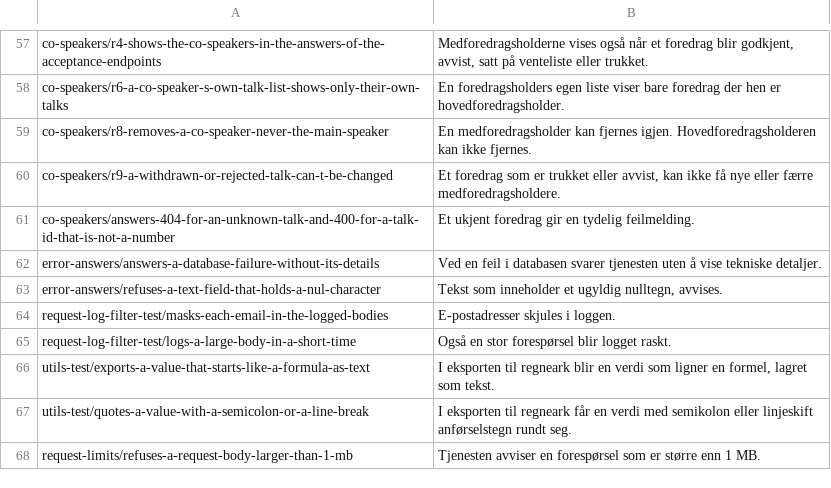
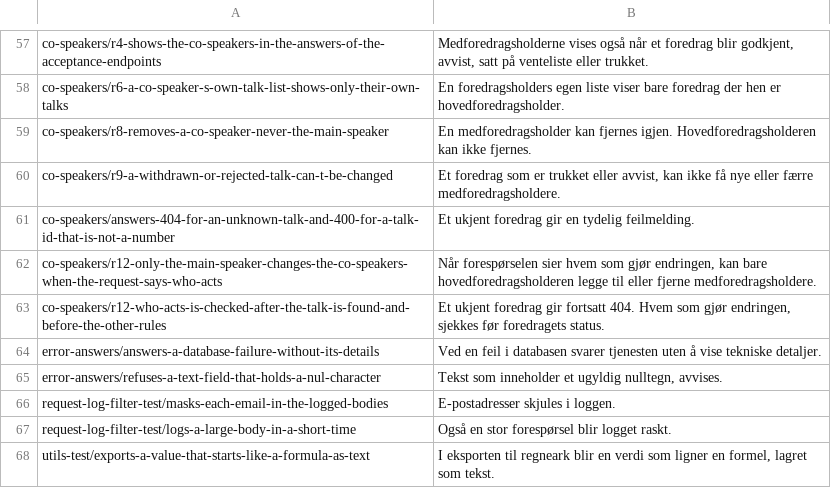
Before and after one commit to Scienta/team-11, a TSV file: workflow/po-status-rules.tsv, drawn as a sheet; only a part is shown, gaps mark what is left out; the shorter side is filled out with more unchanged rows.

Commit message:
feat(co-speakers): R12 only the main speaker acts

```diff
--- a/workflow/po-status-rules.tsv
+++ b/workflow/po-status-rules.tsv
@@ -61,2 +61,4 @@ co-speakers/r9-a-withdrawn-or-rejected-talk-can-t-be-changed	Et foredrag som er
 co-speakers/answers-404-for-an-unknown-talk-and-400-for-a-talk-id-that-is-not-a-number	Et ukjent foredrag gir en tydelig feilmelding.
+co-speakers/r12-only-the-main-speaker-changes-the-co-speakers-when-the-request-says-who-acts	Når forespørselen sier hvem som gjør endringen, kan bare hovedforedragsholderen legge til eller fjerne medforedragsholdere.
+co-speakers/r12-who-acts-is-checked-after-the-talk-is-found-and-before-the-other-rules	Et ukjent foredrag gir fortsatt 404. Hvem som gjør endringen, sjekkes før foredragets status.
 error-answers/answers-a-database-failure-without-its-details	Ved en feil i databasen svarer tjenesten uten å vise tekniske detaljer.
```
Also changed, not shown: 10 other files.
